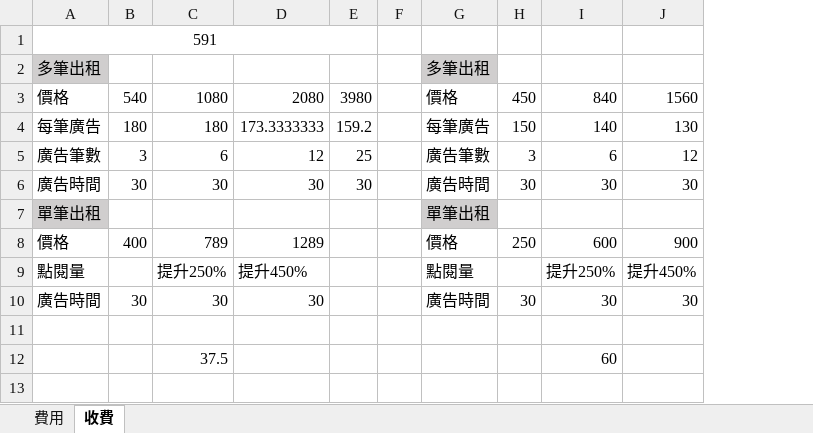
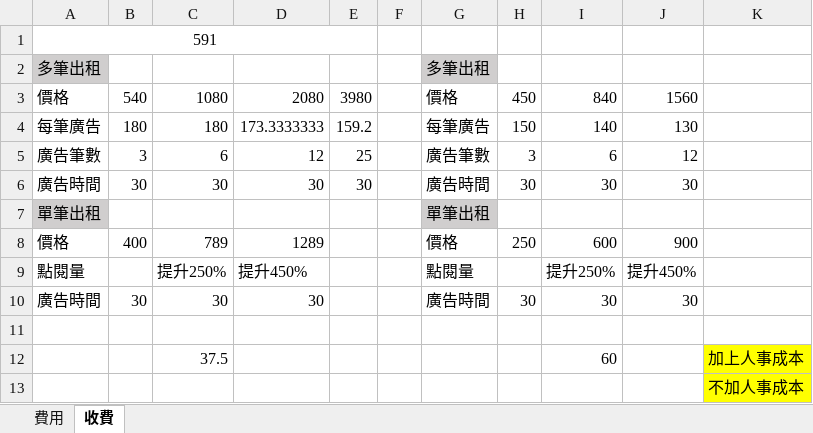
Before and after one commit to ntub113402project/Goldhouse, an Excel workbook: research-paper/data source/591收費.xlsx, sheet 收費, drawn as a sheet; values as stored, in another font and other column widths than the file's, no borders; the diff names each change by its address in the sheet, - before the commit and + after, or states it on an @@ line.

```diff
--- a/research-paper/data source/591收費.xlsx (sheet 收費)
+++ b/research-paper/data source/591收費.xlsx (sheet 收費)
+column K, row 12: 加上人事成本
+row 13:  |  |  |  |  |  |  |  |  |  | 不加人事成本
```
Also changed, not shown: research-paper/data source/租屋痛苦指數.xlsx.
